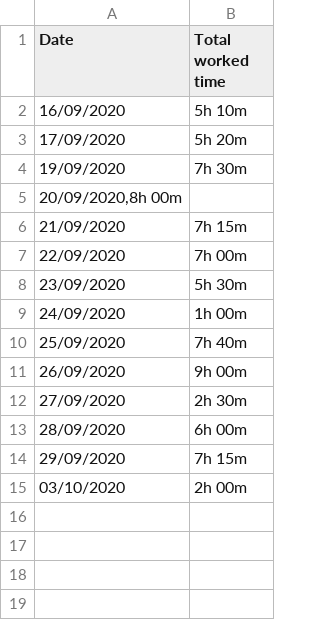
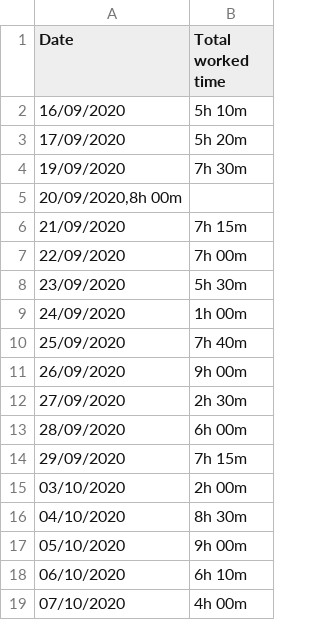
Before and after one commit to molkan787/weld_box_app, a CSV file: workTime.csv, drawn as a sheet.

```diff
--- a/workTime.csv
+++ b/workTime.csv
@@ -15 +15,5 @@ Date;Total worked time
 03/10/2020;2h 00m
+04/10/2020;8h 30m
+05/10/2020;9h 00m
+06/10/2020;6h 10m
+07/10/2020;4h 00m
```
Also changed, not shown: 25 other files.
